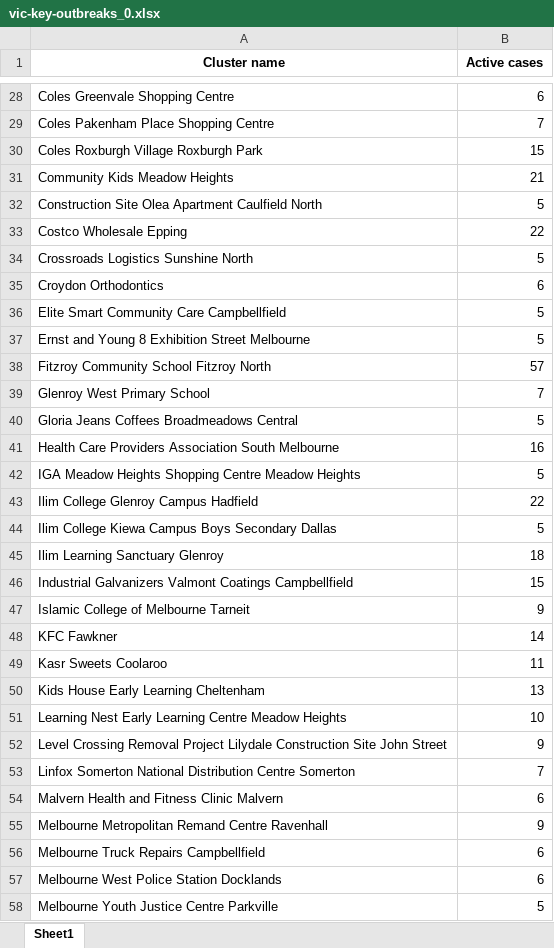
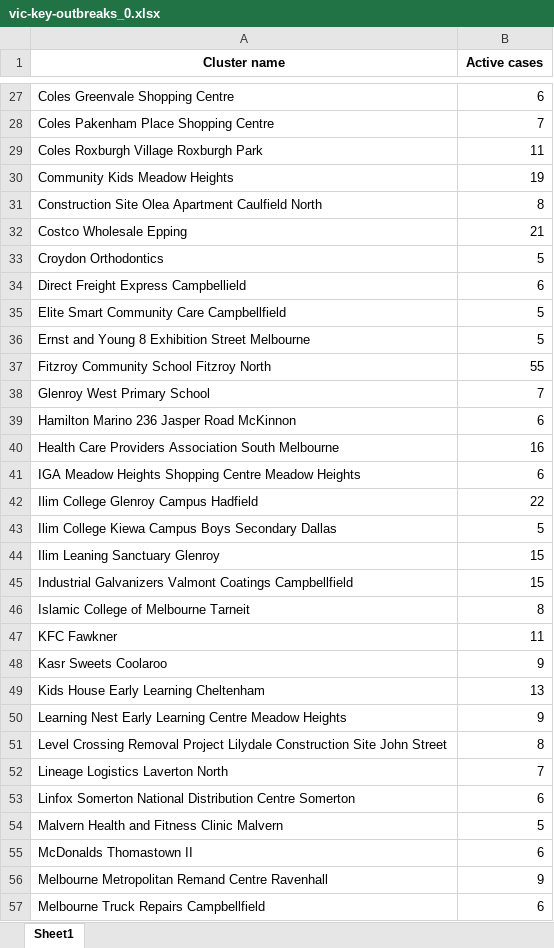
Before and after one commit to Mike-Honey/covid-19-outbreak-paths, an Excel workbook: vic-key-outbreaks_0.xlsx, sheet Sheet1, drawn as a sheet; only a part is shown, gaps mark what is left out; the shorter side is filled out with more unchanged rows; values as stored, in another font and other column widths than the file's, no borders; removed rows and columns are numbered as before the commit, all else as after; the diff covers the shown part only; the diff names each change by its address in the sheet, - before the commit and + after, or states it on an @@ line.

```diff
--- a/vic-key-outbreaks_0.xlsx (sheet Sheet1)
+++ b/vic-key-outbreaks_0.xlsx (sheet Sheet1)
-B29 (Active cases): 15
+B29 (Active cases): 11
-B30 (Active cases): 21
+B30 (Active cases): 19
-B31 (Active cases): 5
+B31 (Active cases): 8
-B32 (Active cases): 22
+B32 (Active cases): 21
-row 34: Crossroads Logistics Sunshine North | 5
-B33 (Active cases): 6
+B33 (Active cases): 5
+row 34: Direct Freight Express Campbellield | 6
-B37 (Active cases): 57
+B37 (Active cases): 55
-row 40: Gloria Jeans Coffees Broadmeadows Central | 5
+row 39: Hamilton Marino 236 Jasper Road McKinnon | 6
-B41 (Active cases): 5
+B41 (Active cases): 6
-row 45: Ilim Learning Sanctuary Glenroy | 18
+row 44: Ilim Leaning Sanctuary Glenroy | 15
-B46 (Active cases): 9
+B46 (Active cases): 8
-B47 (Active cases): 14
+B47 (Active cases): 11
-B48 (Active cases): 11
+B48 (Active cases): 9
-B50 (Active cases): 10
+B50 (Active cases): 9
-B51 (Active cases): 9
+B51 (Active cases): 8
+row 52: Lineage Logistics Laverton North | 7
-B53 (Active cases): 7
+B53 (Active cases): 6
-B54 (Active cases): 6
+B54 (Active cases): 5
+row 55: McDonalds Thomastown II | 6
```
Also changed, not shown: 8 added rows, 8 removed rows and 21 edited cells elsewhere in this sheet, vic-key-outbreaks_0_diff.xlsx.
